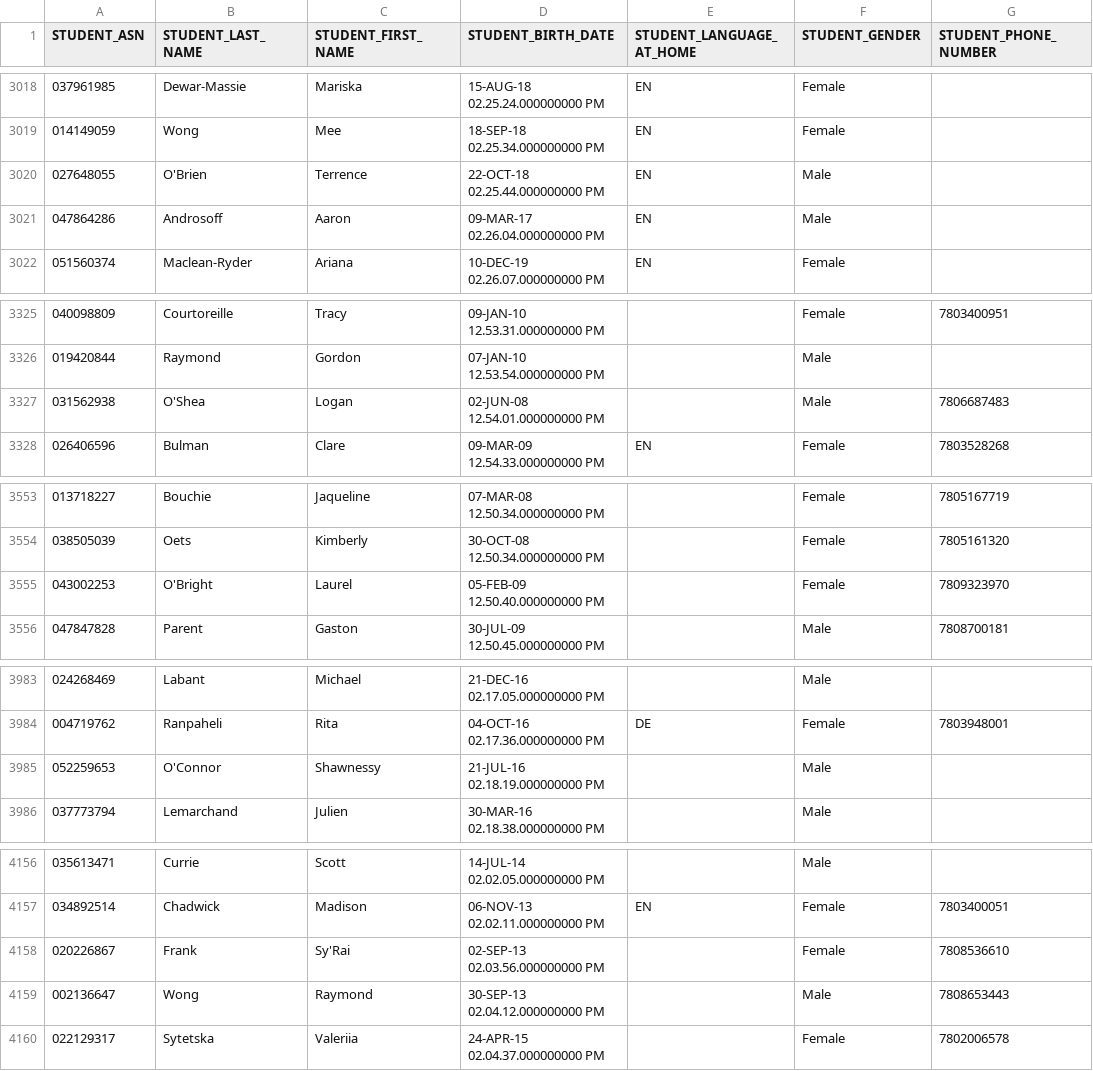
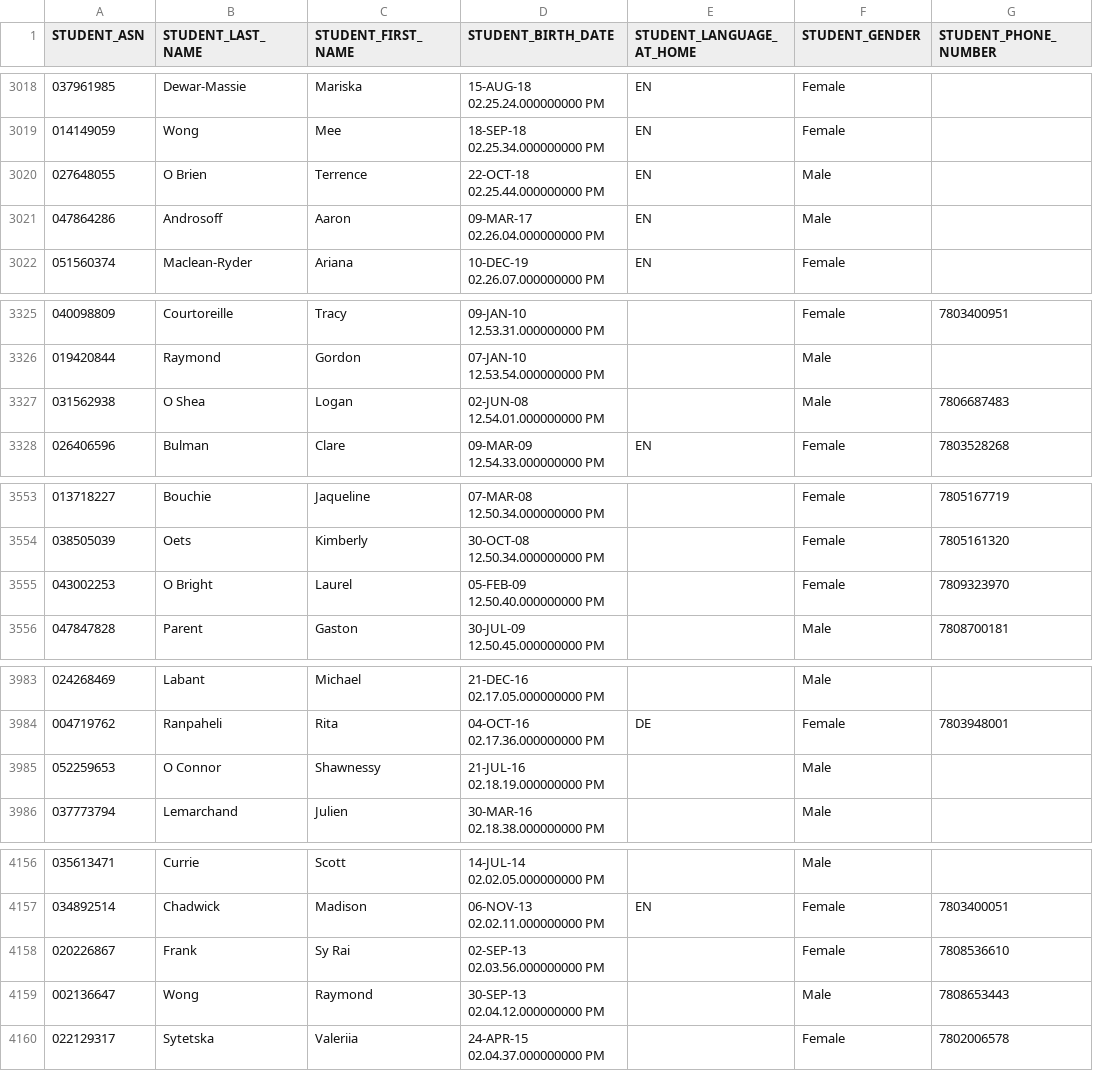
Before and after one commit to opalmar/neo4jgpt, a CSV file: data/students.csv, drawn as a sheet; only a part is shown, gaps mark what is left out; the diff covers the shown part only; the diff names each change by its address in the sheet, - before the commit and + after, or states it on an @@ line.

Commit message:
Removed quotes in csv student file

```diff
--- a/data/students.csv
+++ b/data/students.csv
-B3020 (STUDENT_LAST_NAME): O'Brien
+B3020 (STUDENT_LAST_NAME): O Brien
-B3327 (STUDENT_LAST_NAME): O'Shea
+B3327 (STUDENT_LAST_NAME): O Shea
-B3555 (STUDENT_LAST_NAME): O'Bright
+B3555 (STUDENT_LAST_NAME): O Bright
-B3985 (STUDENT_LAST_NAME): O'Connor
+B3985 (STUDENT_LAST_NAME): O Connor
-C4158 (STUDENT_FIRST_NAME): Sy'Rai
+C4158 (STUDENT_FIRST_NAME): Sy Rai
```
Also changed, not shown: 17 edited cells elsewhere in this file, 7 other files.
